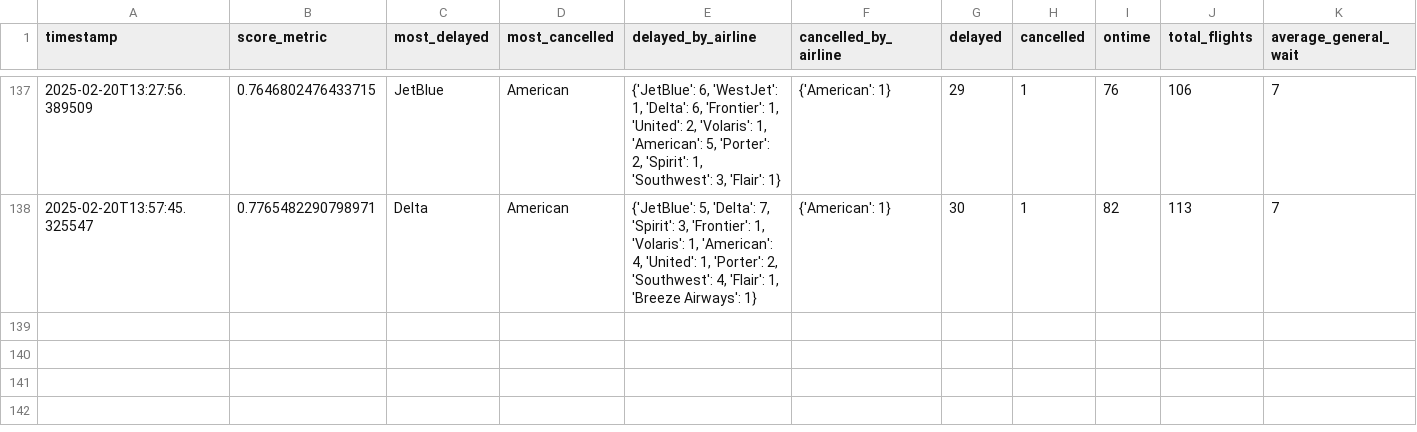
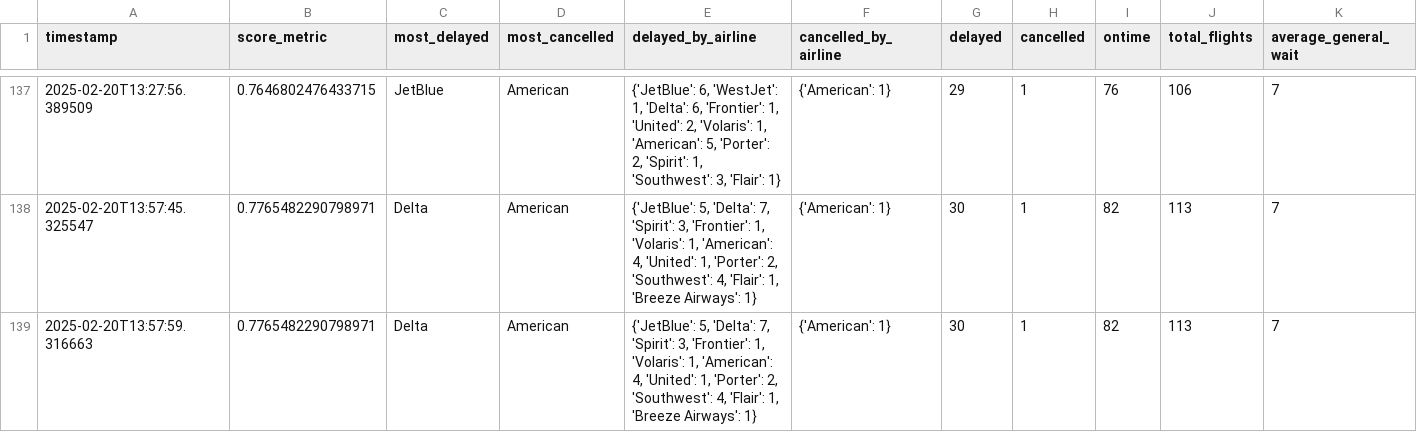
Before and after one commit to cruzdariel/how_is_mco_today, a CSV file: history.csv, drawn as a sheet; only a part is shown, gaps mark what is left out; rows hold the shown columns only; the diff names each change by its address in the sheet, - before the commit and + after, or states it on an @@ line.

Commit message:
Auto-update CSV

```diff
--- a/history.csv
+++ b/history.csv
+row 139: 2025-02-20T13:57:59.316663 | 0.7765482290798971 | Delta | American | {'JetBlue': 5, 'Delta': 7, 'Spirit': 3, 'Frontier': 1, 'Volaris': 1, 'American': 4, 'United': 1, 'Porter': 2, 'Southwest': 4, 'Flair': 1, 'Breeze Airways': 1} | {'American': 1} | 30 | 1 | 82 | 113 | 7
```
